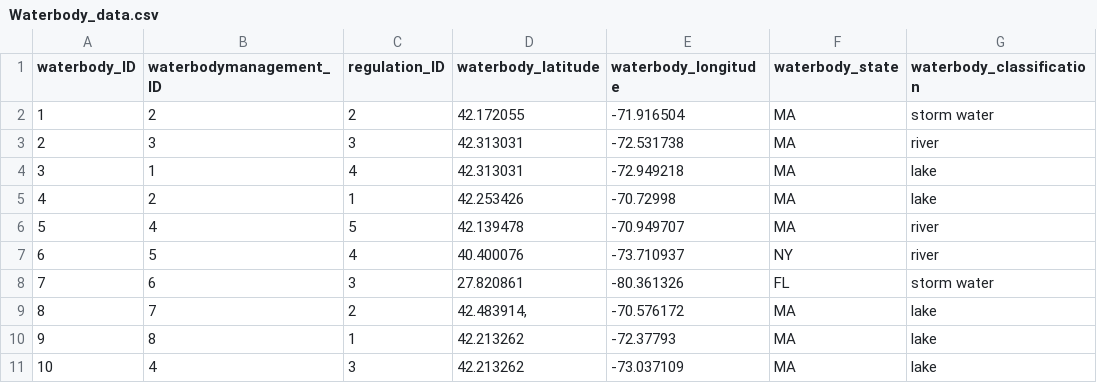
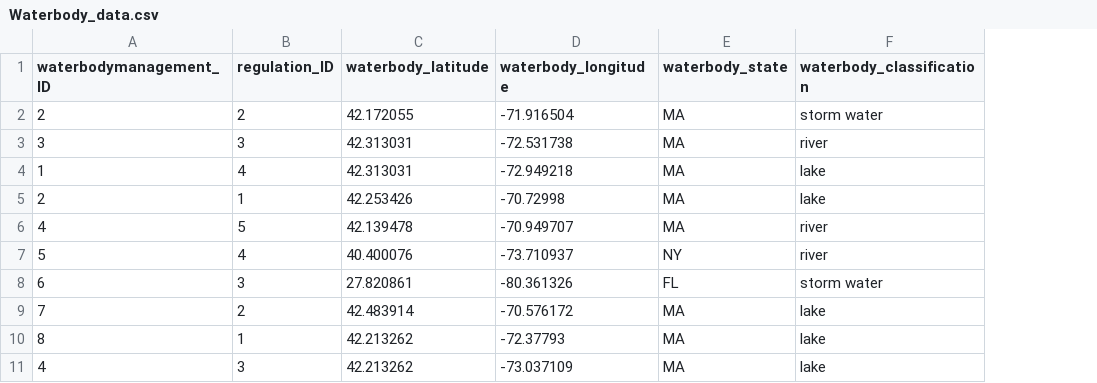
Before and after one commit to bengincley/INFO6210_WaterMonitoring, a CSV file: Raw Data/Waterbody_data.csv, drawn as a sheet; removed rows and columns are numbered as before the commit, all else as after; the diff names each change by its address in the sheet, - before the commit and + after, or states it on an @@ line.

```diff
--- a/Raw Data/Waterbody_data.csv
+++ b/Raw Data/Waterbody_data.csv
-column A (waterbody_ID), rows 2-11: 1 | 2 | 3 | 4 | 5 | 6 | 7 | 8 | 9 | 10
-C9 (waterbody_latitude): 42.483914,
+C9 (waterbody_latitude): 42.483914
```
Also changed, not shown: Raw Data/Regulation_data.csv, Raw Data/WaterbodyManagement_data.csv, 5 other files.
